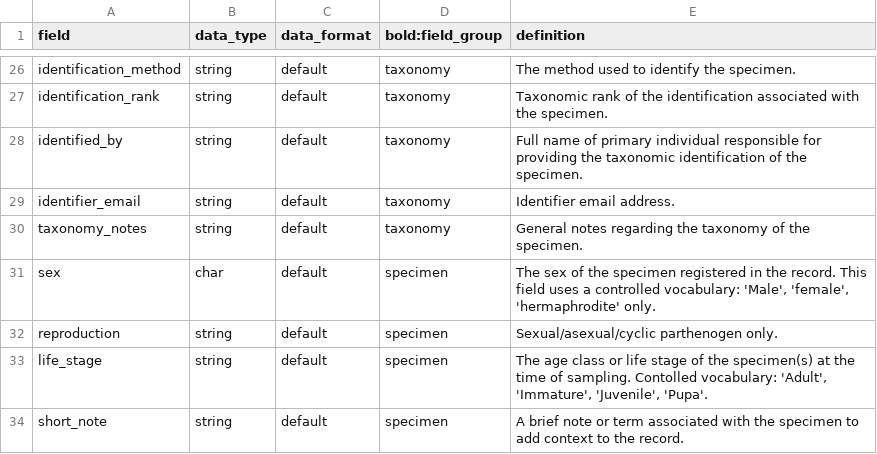
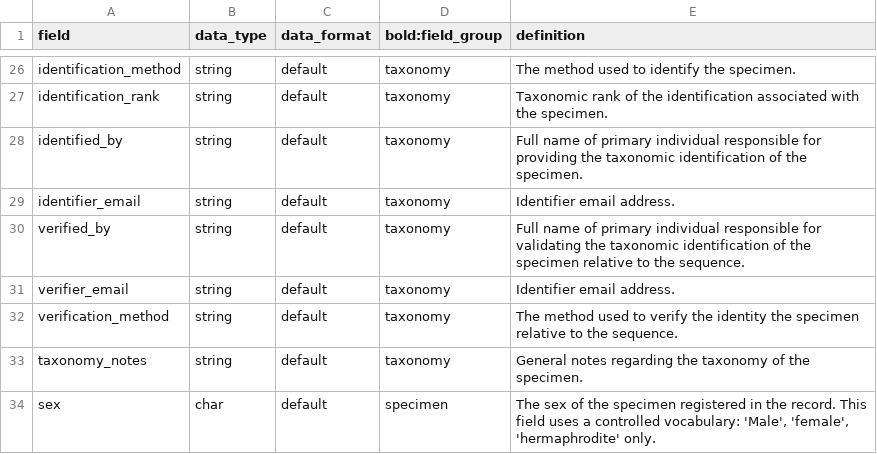
Before and after one commit to DNAdiversity/BCDM, a TSV file: field_definitions.tsv, drawn as a sheet; only a part is shown, gaps mark what is left out; the shorter side is filled out with more unchanged rows; the diff names each change by its address in the sheet, - before the commit and + after, or states it on an @@ line.

Commit message:
added verifier concept to field definitions
three fields added

```diff
--- a/field_definitions.tsv
+++ b/field_definitions.tsv
+row 30: verified_by | string | default | taxonomy | Full name of primary individual responsible for validating the taxonomic identification of the specimen relative to the sequence.
+row 31: verifier_email | string | default | taxonomy | Identifier email address.
+row 32: verification_method | string | default | taxonomy | The method used to verify the identity the specimen relative to the sequence.
```
